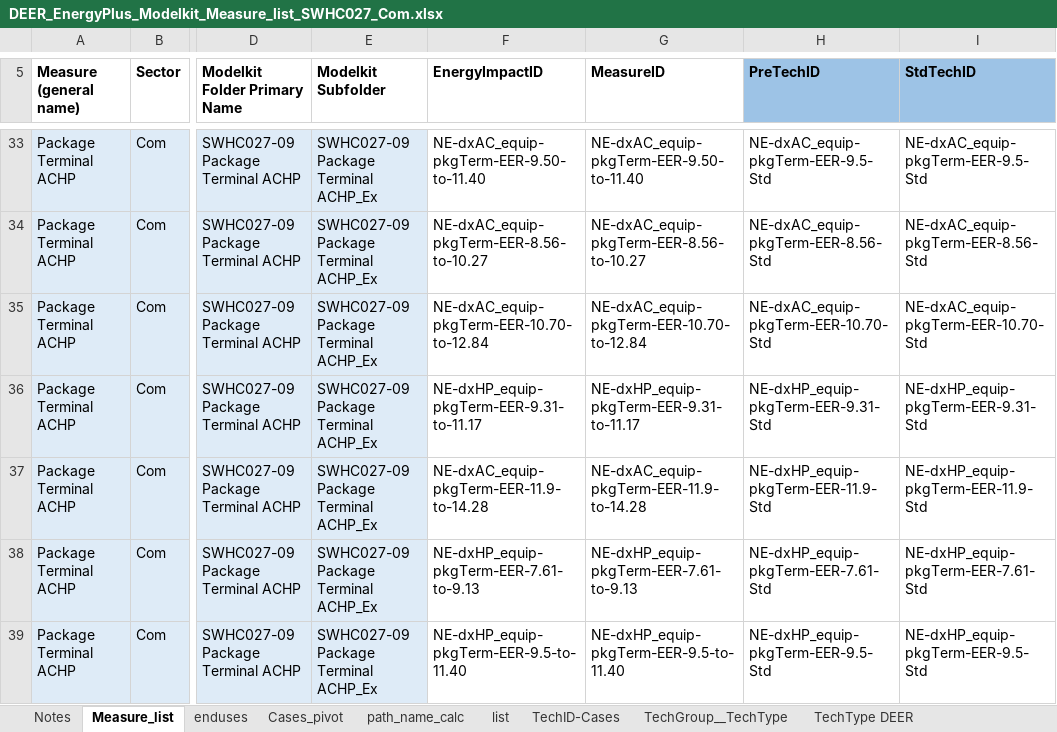
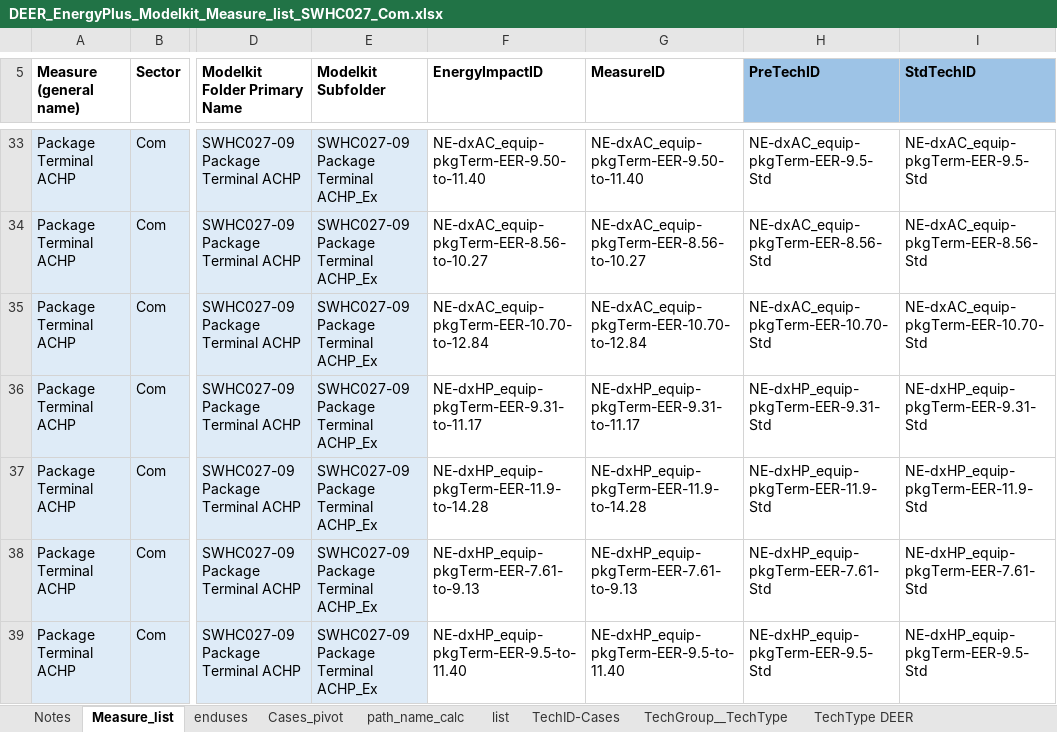
Before and after one commit to simularis/DEER-Prototypes-EnergyPlus, an Excel workbook: commercial measures/SWHC027-09 Package Terminal ACHP/DEER_EnergyPlus_Modelkit_Measure_list_SWHC027_Com.xlsx, sheet Measure_list, drawn as a sheet; only a part is shown, gaps mark what is left out; values as stored, in another font and other column widths than the file's, no borders; the diff covers the shown part only; the diff names each change by its address in the sheet, - before the commit and + after, or states it on an @@ line.

```diff
--- a/commercial measures/SWHC027-09 Package Terminal ACHP/DEER_EnergyPlus_Modelkit_Measure_list_SWHC027_Com.xlsx (sheet Measure_list)
+++ b/commercial measures/SWHC027-09 Package Terminal ACHP/DEER_EnergyPlus_Modelkit_Measure_list_SWHC027_Com.xlsx (sheet Measure_list)
-F37 (EnergyImpactID): NE-dxAC_equip-pkgTerm-EER-11.9-to-14.28
+F37 (EnergyImpactID): NE-dxHP_equip-pkgTerm-EER-11.9-to-14.28
-G37 (MeasureID): NE-dxAC_equip-pkgTerm-EER-11.9-to-14.28
+G37 (MeasureID): NE-dxHP_equip-pkgTerm-EER-11.9-to-14.28
```
Also changed, not shown: 78 edited cells elsewhere in this sheet.
